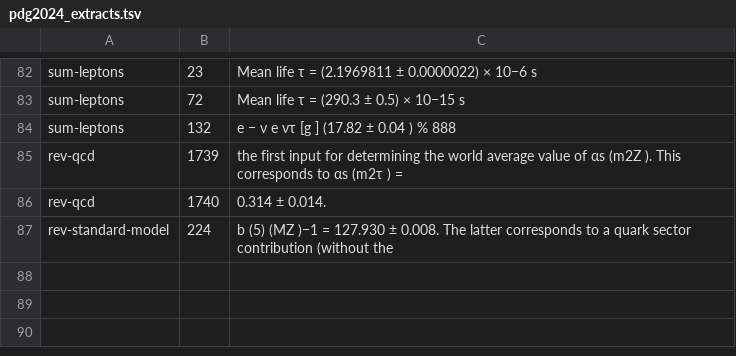
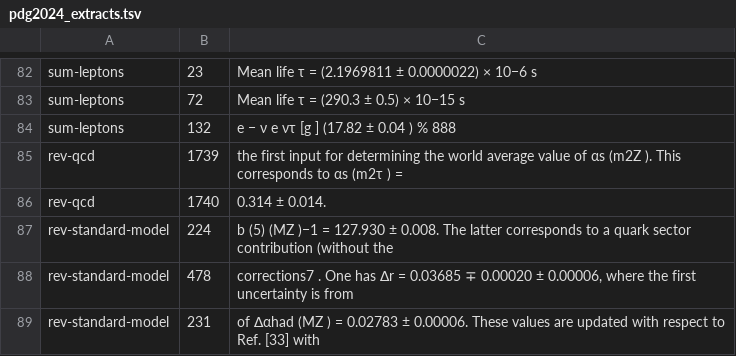
Before and after one commit to dappalumbo91/FSOT-2.1-Cpp, a TSV file: reference/evidence/pdg2024_extracts.tsv, drawn as a sheet; only a part is shown, gaps mark what is left out.

```diff
--- a/reference/evidence/pdg2024_extracts.tsv
+++ b/reference/evidence/pdg2024_extracts.tsv
@@ -87 +87,3 @@ rev-qcd	1740	0.314 ± 0.014.
 rev-standard-model	224	b (5) (MZ )−1 = 127.930 ± 0.008. The latter corresponds to a quark sector contribution (without the
+rev-standard-model	478	         corrections7 . One has ∆r = 0.03685 ∓ 0.00020 ± 0.00006, where the first uncertainty is from
+rev-standard-model	231	of ∆αhad (MZ ) = 0.02783 ± 0.00006. These values are updated with respect to Ref. [33] with
```
Also changed, not shown: reference/published_2026-10-02.tsv, 12 other files.
